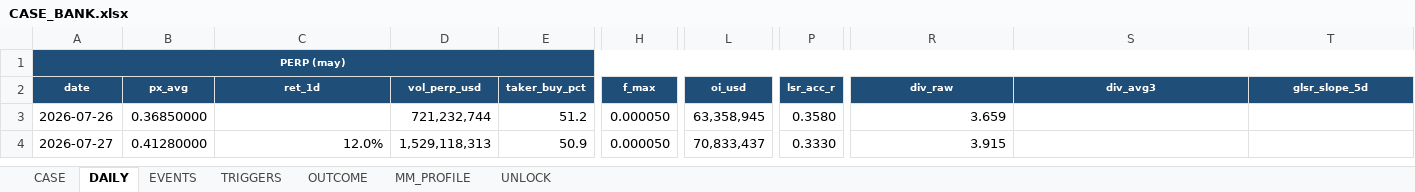
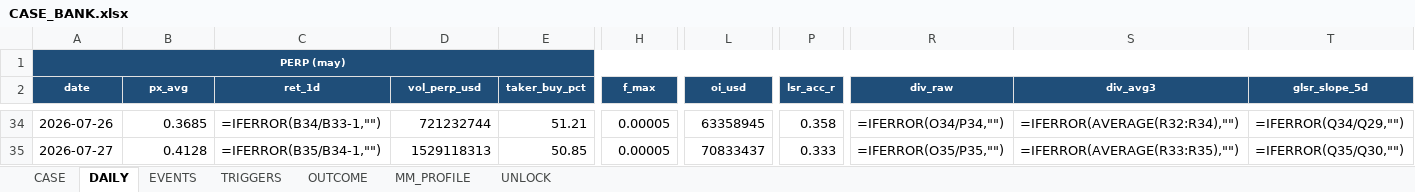
Before and after one commit to Tienbui228/whale_data, an Excel workbook: docs/case_files/CASE_BANK.xlsx, sheet DAILY, drawn as a sheet; only a part is shown, gaps mark what is left out; values as stored, in another font and other column widths than the file's, no borders; formulas without a stored value are shown as written; addresses are those after the commit; the diff covers the shown part only; the diff names each change by its address in the sheet, - before the commit and + after, or states it on an @@ line.

```diff
--- a/docs/case_files/CASE_BANK.xlsx (sheet DAILY)
+++ b/docs/case_files/CASE_BANK.xlsx (sheet DAILY)
-B1:T1 fill: #1F4E79
+B1:T1 fill: none
-B34 (px_avg): 0.36850000
+B34 (px_avg): 0.3685
-C34 (ret_1d): (empty)
+C34 (ret_1d): =IFERROR(B34/B33-1,"")
-D34 (vol_perp_usd): 721,232,744
+D34 (vol_perp_usd): 721232744
-E34 (taker_buy_pct): 51.2
+E34 (taker_buy_pct): 51.21
-H34:H35 (f_max): 0.000050
+H34:H35 (f_max): 0.00005
-L34 (oi_usd): 63,358,945
+L34 (oi_usd): 63358945
-P34 (lsr_acc_r): 0.3580
+P34 (lsr_acc_r): 0.358
-R34 (div_raw): 3.659
+R34 (div_raw): =IFERROR(O34/P34,"")
-S34 (div_avg3): (empty)
+S34 (div_avg3): =IFERROR(AVERAGE(R32:R34),"")
-T34 (glsr_slope_5d): (empty)
+T34 (glsr_slope_5d): =IFERROR(Q34/Q29,"")
-B35 (px_avg): 0.41280000
+B35 (px_avg): 0.4128
-C35 (ret_1d): 12.0%
+C35 (ret_1d): =IFERROR(B35/B34-1,"")
-D35 (vol_perp_usd): 1,529,118,313
+D35 (vol_perp_usd): 1529118313
-E35 (taker_buy_pct): 50.9
+E35 (taker_buy_pct): 50.85
-L35 (oi_usd): 70,833,437
+L35 (oi_usd): 70833437
-P35 (lsr_acc_r): 0.3330
+P35 (lsr_acc_r): 0.333
-R35 (div_raw): 3.915
+R35 (div_raw): =IFERROR(O35/P35,"")
-S35 (div_avg3): (empty)
+S35 (div_avg3): =IFERROR(AVERAGE(R33:R35),"")
-T35 (glsr_slope_5d): (empty)
+T35 (glsr_slope_5d): =IFERROR(Q35/Q30,"")
```
Also changed, not shown: 31 added rows, 1 removed row, 33 edited cells and cell formats elsewhere in this sheet, 7 other files.
